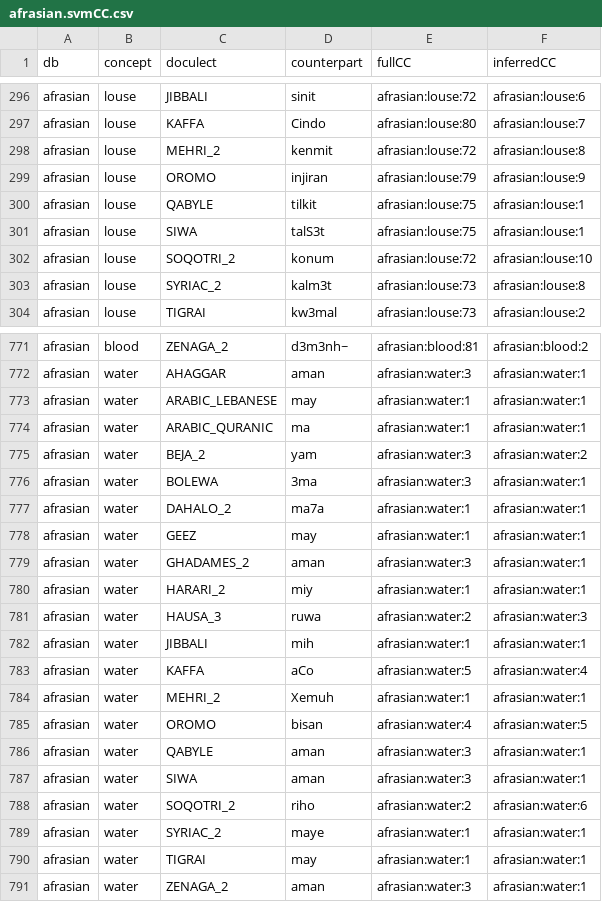
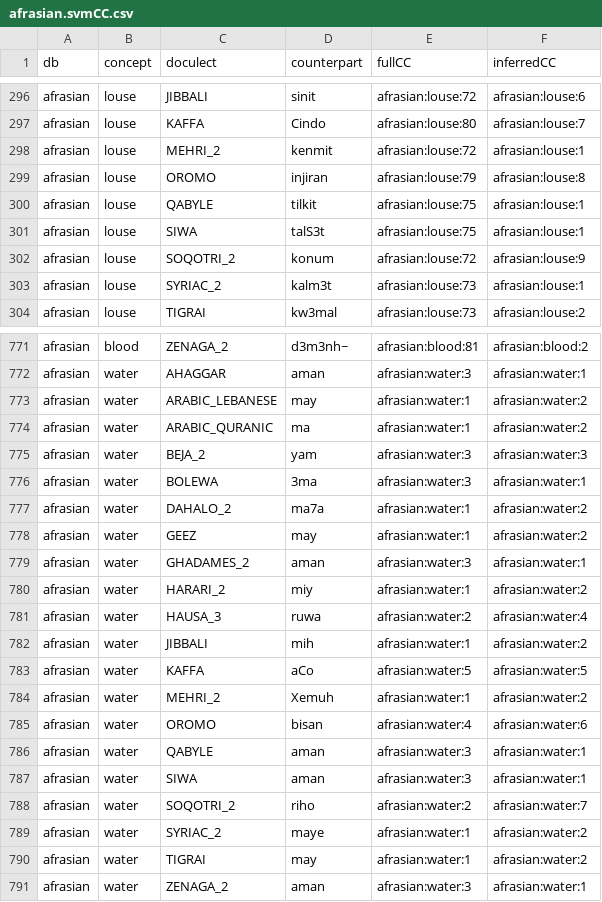
Before and after one commit to evolaemp/svmcc, a CSV file: data/inferred/afrasian.svmCC.csv, drawn as a sheet; only a part is shown, gaps mark what is left out; the diff covers the shown part only.

```diff
--- a/data/inferred/afrasian.svmCC.csv
+++ b/data/inferred/afrasian.svmCC.csv
@@ -297,8 +297,8 @@ afrasian,louse,JIBBALI,sinit,afrasian:louse:72,afrasian:louse:6
 afrasian,louse,KAFFA,Cindo,afrasian:louse:80,afrasian:louse:7
-afrasian,louse,MEHRI_2,kenmit,afrasian:louse:72,afrasian:louse:8
-afrasian,louse,OROMO,injiran,afrasian:louse:79,afrasian:louse:9
+afrasian,louse,MEHRI_2,kenmit,afrasian:louse:72,afrasian:louse:1
+afrasian,louse,OROMO,injiran,afrasian:louse:79,afrasian:louse:8
 afrasian,louse,QABYLE,tilkit,afrasian:louse:75,afrasian:louse:1
 afrasian,louse,SIWA,talS3t,afrasian:louse:75,afrasian:louse:1
-afrasian,louse,SOQOTRI_2,konum,afrasian:louse:72,afrasian:louse:10
-afrasian,louse,SYRIAC_2,kalm3t,afrasian:louse:73,afrasian:louse:8
+afrasian,louse,SOQOTRI_2,konum,afrasian:louse:72,afrasian:louse:9
+afrasian,louse,SYRIAC_2,kalm3t,afrasian:louse:73,afrasian:louse:1
 afrasian,louse,TIGRAI,kw3mal,afrasian:louse:73,afrasian:louse:2
@@ -772,20 +772,20 @@ afrasian,blood,ZENAGA_2,d3m3nh~,afrasian:blood:81,afrasian:blood:2
 afrasian,water,AHAGGAR,aman,afrasian:water:3,afrasian:water:1
-afrasian,water,ARABIC_LEBANESE,may,afrasian:water:1,afrasian:water:1
-afrasian,water,ARABIC_QURANIC,ma,afrasian:water:1,afrasian:water:1
-afrasian,water,BEJA_2,yam,afrasian:water:3,afrasian:water:2
+afrasian,water,ARABIC_LEBANESE,may,afrasian:water:1,afrasian:water:2
+afrasian,water,ARABIC_QURANIC,ma,afrasian:water:1,afrasian:water:2
+afrasian,water,BEJA_2,yam,afrasian:water:3,afrasian:water:3
 afrasian,water,BOLEWA,3ma,afrasian:water:3,afrasian:water:1
-afrasian,water,DAHALO_2,ma7a,afrasian:water:1,afrasian:water:1
-afrasian,water,GEEZ,may,afrasian:water:1,afrasian:water:1
+afrasian,water,DAHALO_2,ma7a,afrasian:water:1,afrasian:water:2
+afrasian,water,GEEZ,may,afrasian:water:1,afrasian:water:2
 afrasian,water,GHADAMES_2,aman,afrasian:water:3,afrasian:water:1
-afrasian,water,HARARI_2,miy,afrasian:water:1,afrasian:water:1
-afrasian,water,HAUSA_3,ruwa,afrasian:water:2,afrasian:water:3
-afrasian,water,JIBBALI,mih,afrasian:water:1,afrasian:water:1
-afrasian,water,KAFFA,aCo,afrasian:water:5,afrasian:water:4
-afrasian,water,MEHRI_2,Xemuh,afrasian:water:1,afrasian:water:1
-afrasian,water,OROMO,bisan,afrasian:water:4,afrasian:water:5
+afrasian,water,HARARI_2,miy,afrasian:water:1,afrasian:water:2
+afrasian,water,HAUSA_3,ruwa,afrasian:water:2,afrasian:water:4
+afrasian,water,JIBBALI,mih,afrasian:water:1,afrasian:water:2
+afrasian,water,KAFFA,aCo,afrasian:water:5,afrasian:water:5
+afrasian,water,MEHRI_2,Xemuh,afrasian:water:1,afrasian:water:2
+afrasian,water,OROMO,bisan,afrasian:water:4,afrasian:water:6
 afrasian,water,QABYLE,aman,afrasian:water:3,afrasian:water:1
 afrasian,water,SIWA,aman,afrasian:water:3,afrasian:water:1
-afrasian,water,SOQOTRI_2,riho,afrasian:water:2,afrasian:water:6
-afrasian,water,SYRIAC_2,maye,afrasian:water:1,afrasian:water:1
-afrasian,water,TIGRAI,may,afrasian:water:1,afrasian:water:1
+afrasian,water,SOQOTRI_2,riho,afrasian:water:2,afrasian:water:7
+afrasian,water,SYRIAC_2,maye,afrasian:water:1,afrasian:water:2
+afrasian,water,TIGRAI,may,afrasian:water:1,afrasian:water:2
 afrasian,water,ZENAGA_2,aman,afrasian:water:3,afrasian:water:1
```
Also changed, not shown: 95 edited cells elsewhere in this file, data/inferred/abvd.svmCC.csv, data/inferred/chinese_2004.svmCC.csv, 15 other files.
